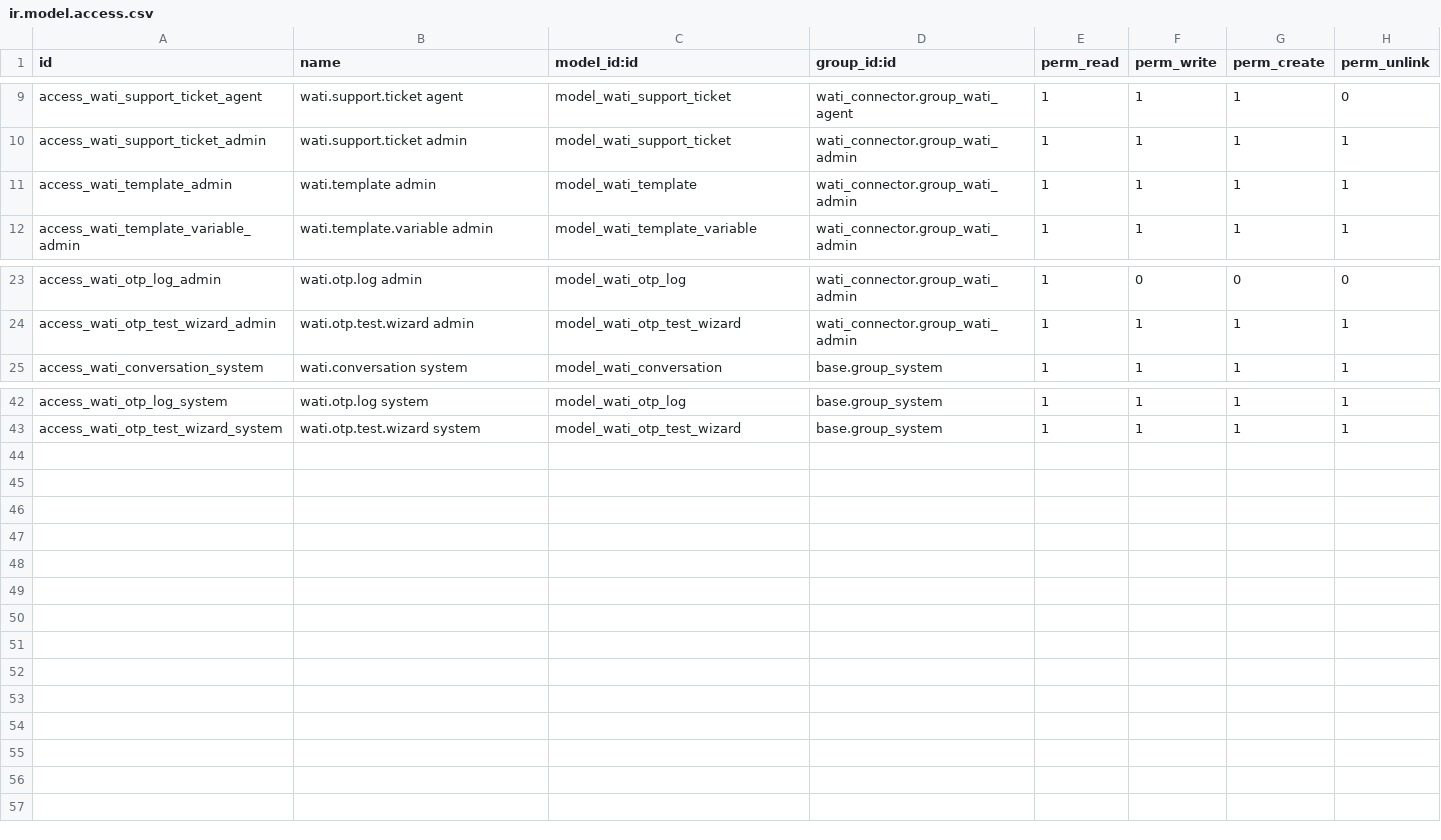
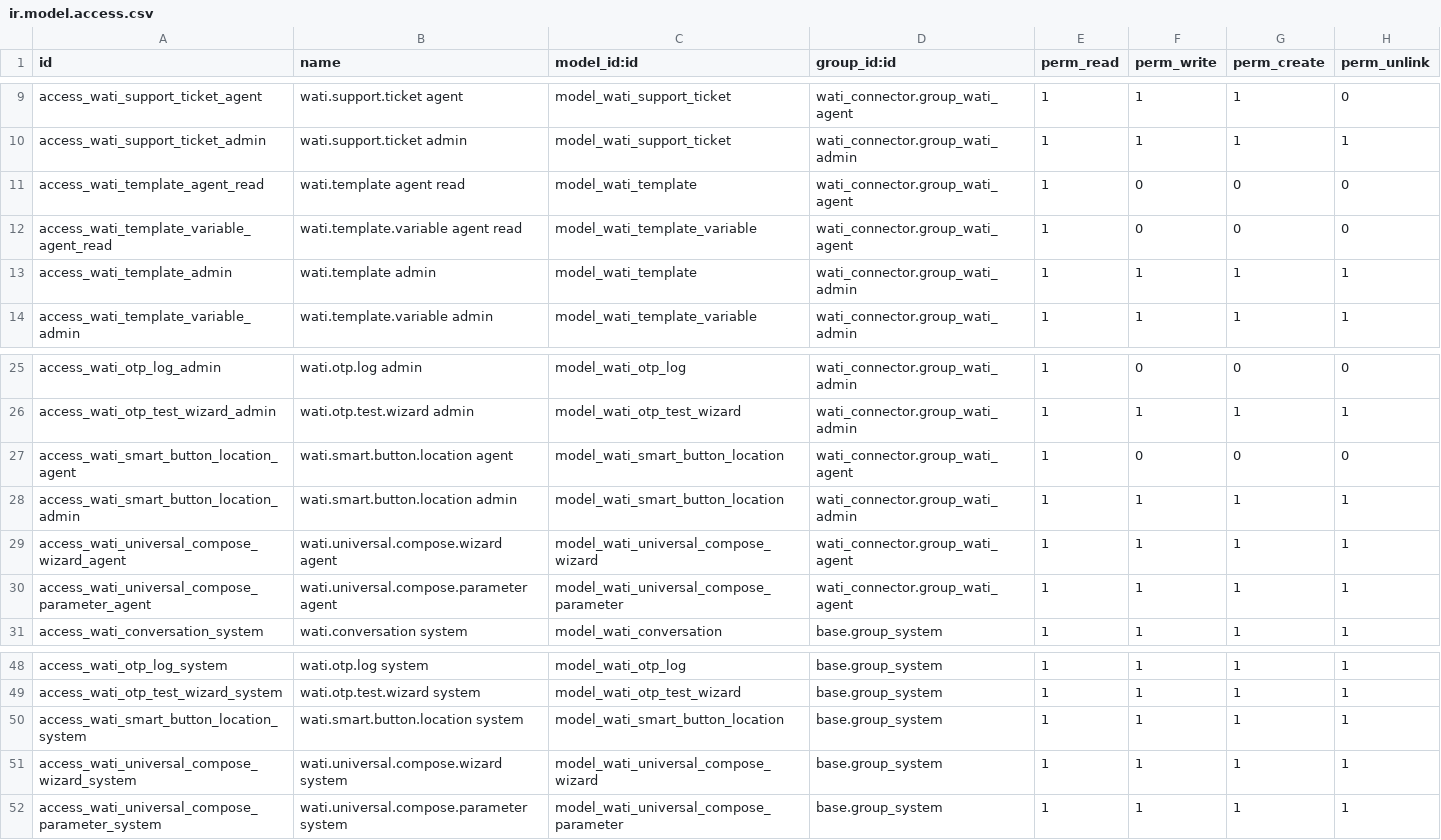
Before and after one commit to abbodebaz/odoo-maqsam-poc, a CSV file: custom_addons/wati_connector/security/ir.model.access.csv, drawn as a sheet; only a part is shown, gaps mark what is left out; the diff names each change by its address in the sheet, - before the commit and + after, or states it on an @@ line.

Commit message:
Add access rights for smart WhatsApp button

```diff
--- a/custom_addons/wati_connector/security/ir.model.access.csv
+++ b/custom_addons/wati_connector/security/ir.model.access.csv
+row 11: access_wati_template_agent_read | wati.template agent read | model_wati_template | wati_connector.group_wati_agent | 1 | 0 | 0 | 0
+row 12: access_wati_template_variable_agent_read | wati.template.variable agent read | model_wati_template_variable | wati_connector.group_wati_agent | 1 | 0 | 0 | 0
+row 27: access_wati_smart_button_location_agent | wati.smart.button.location agent | model_wati_smart_button_location | wati_connector.group_wati_agent | 1 | 0 | 0 | 0
+row 28: access_wati_smart_button_location_admin | wati.smart.button.location admin | model_wati_smart_button_location | wati_connector.group_wati_admin | 1 | 1 | 1 | 1
+row 29: access_wati_universal_compose_wizard_agent | wati.universal.compose.wizard agent | model_wati_universal_compose_wizard | wati_connector.group_wati_agent | 1 | 1 | 1 | 1
+row 30: access_wati_universal_compose_parameter_agent | wati.universal.compose.parameter agent | model_wati_universal_compose_parameter | wati_connector.group_wati_agent | 1 | 1 | 1 | 1
+row 50: access_wati_smart_button_location_system | wati.smart.button.location system | model_wati_smart_button_location | base.group_system | 1 | 1 | 1 | 1
+row 51: access_wati_universal_compose_wizard_system | wati.universal.compose.wizard system | model_wati_universal_compose_wizard | base.group_system | 1 | 1 | 1 | 1
+row 52: access_wati_universal_compose_parameter_system | wati.universal.compose.parameter system | model_wati_universal_compose_parameter | base.group_system | 1 | 1 | 1 | 1
```
